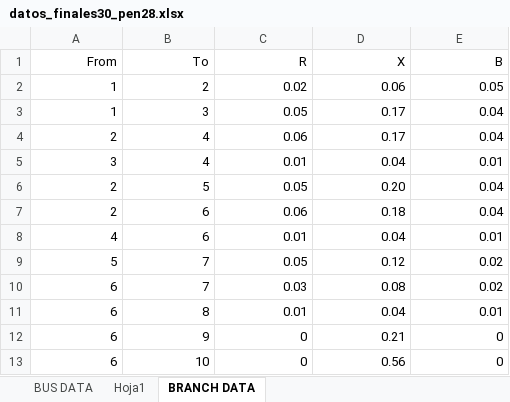
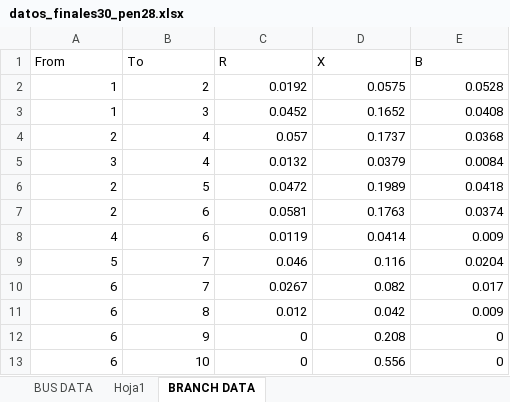
Before and after one commit to psanzana73/IEE2985, an Excel workbook: Código PAPER/modelo/data/input/datos_finales30_pen28.xlsx, sheet BRANCH DATA, drawn as a sheet; only a part is shown; values as stored, in another font and other column widths than the file's, no borders; the diff covers the shown part only; the diff names each change by its address in the sheet, - before the commit and + after, or states it on an @@ line.

```diff
--- a/Código PAPER/modelo/data/input/datos_finales30_pen28.xlsx (sheet BRANCH DATA)
+++ b/Código PAPER/modelo/data/input/datos_finales30_pen28.xlsx (sheet BRANCH DATA)
-A1:E1 alignment: right
+A1:E1 alignment: left
-C2 (R): 0.02
+C2 (R): 0.0192
-D2 (X): 0.06
+D2 (X): 0.0575
-E2 (B): 0.05
+E2 (B): 0.0528
-C3 (R): 0.05
+C3 (R): 0.0452
-D3 (X): 0.17
+D3 (X): 0.1652
-E3 (B): 0.04
+E3 (B): 0.0408
-C4 (R): 0.06
+C4 (R): 0.057
-D4 (X): 0.17
+D4 (X): 0.1737
-E4 (B): 0.04
+E4 (B): 0.0368
-C5 (R): 0.01
+C5 (R): 0.0132
-D5 (X): 0.04
+D5 (X): 0.0379
-E5 (B): 0.01
+E5 (B): 0.0084
-C6 (R): 0.05
+C6 (R): 0.0472
-D6 (X): 0.20
+D6 (X): 0.1989
-E6 (B): 0.04
+E6 (B): 0.0418
-C7 (R): 0.06
+C7 (R): 0.0581
-D7 (X): 0.18
+D7 (X): 0.1763
-E7 (B): 0.04
+E7 (B): 0.0374
-C8 (R): 0.01
+C8 (R): 0.0119
-D8 (X): 0.04
+D8 (X): 0.0414
-E8 (B): 0.01
+E8 (B): 0.009
-C9 (R): 0.05
+C9 (R): 0.046
-D9 (X): 0.12
+D9 (X): 0.116
-E9 (B): 0.02
+E9 (B): 0.0204
-C10 (R): 0.03
+C10 (R): 0.0267
-D10 (X): 0.08
+D10 (X): 0.082
-E10 (B): 0.02
+E10 (B): 0.017
-C11 (R): 0.01
+C11 (R): 0.012
-D11 (X): 0.04
+D11 (X): 0.042
-E11 (B): 0.01
+E11 (B): 0.009
-D12 (X): 0.21
+D12 (X): 0.208
-D13 (X): 0.56
+D13 (X): 0.556
```
Also changed, not shown: 47 edited cells elsewhere in this sheet, sheet Hoja1, sheet BUS DATA, Código PAPER/modelo/data/input/datos_finales30.xlsx, Código PAPER/modelo/data/input/datos_finales30_pen26.xlsx, 20 other files.
